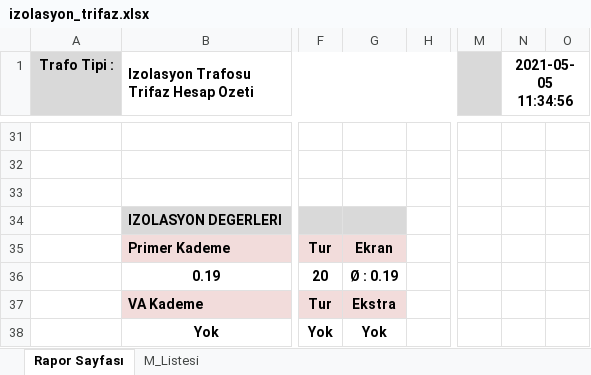
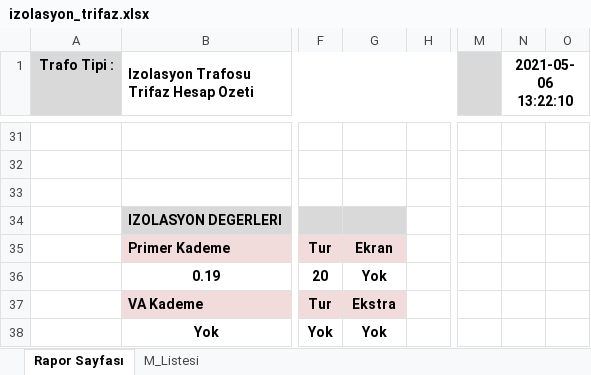
Before and after one commit to yavuzbektas/transformator_calc, an Excel workbook: media/reports/izolasyon_trifaz.xlsx, sheet Rapor Sayfası, drawn as a sheet; only a part is shown, gaps mark what is left out; values as stored, in another font and other column widths than the file's, no borders; charts and pictures not drawn; the diff covers the shown part only; the diff names each change by its address in the sheet, - before the commit and + after, or states it on an @@ line.

```diff
--- a/media/reports/izolasyon_trifaz.xlsx (sheet Rapor Sayfası)
+++ b/media/reports/izolasyon_trifaz.xlsx (sheet Rapor Sayfası)
-N1: 2021-05-05 11:34:56
+N1: 2021-05-06 13:22:10
-G36: Ø : 0.19
+G36: Yok
```
Also changed, not shown: 18 edited cells elsewhere in this sheet, sheet M_Listesi, charts or pictures, media/reports/izolasyon_MonoFazUI.xlsx, media/reports/izolasyon_mono.xlsx, 31 other files.
